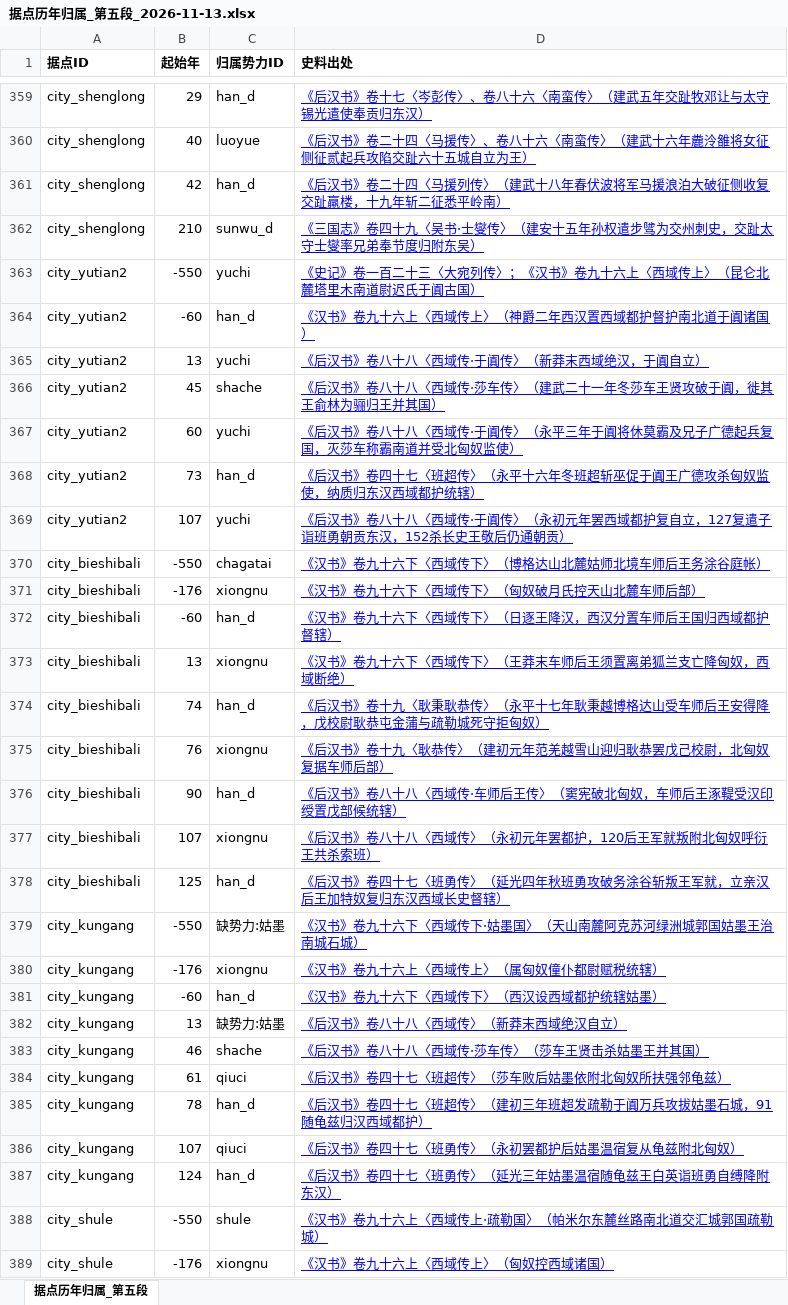
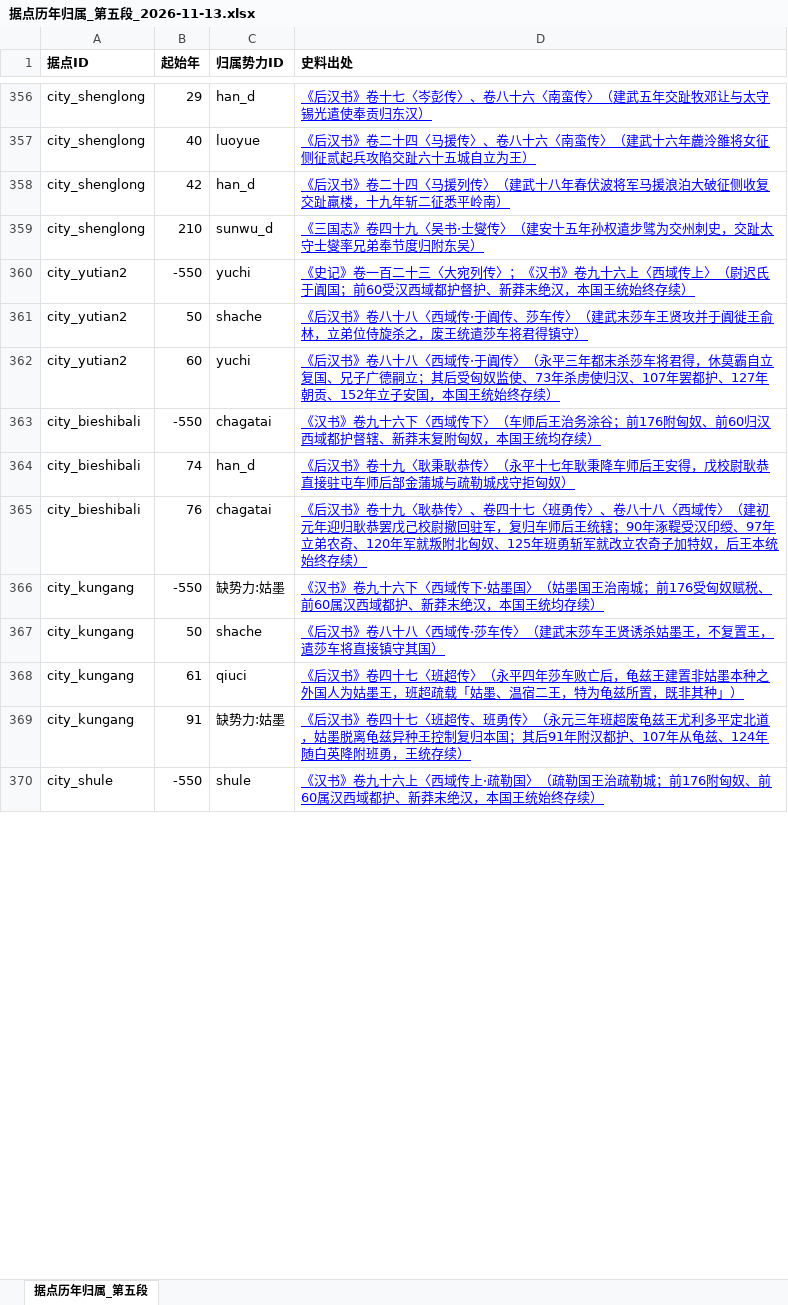
Before and after one commit to gakuchuuwa/MAPWARSJ, an Excel workbook: docs/战争编年史（纯史实重写）/据点历年归属_第五段_2026-11-13.xlsx, sheet 据点历年归属_第五段, drawn as a sheet; only a part is shown, gaps mark what is left out; values as stored, in another font and other column widths than the file's, no borders; charts and pictures not drawn; removed rows and columns are numbered as before the commit, all else as after; the diff covers the shown part only; the diff names each change by its address in the sheet, - before the commit and + after, or states it on an @@ line.

```diff
--- a/docs/战争编年史（纯史实重写）/据点历年归属_第五段_2026-11-13.xlsx (sheet 据点历年归属_第五段)
+++ b/docs/战争编年史（纯史实重写）/据点历年归属_第五段_2026-11-13.xlsx (sheet 据点历年归属_第五段)
-D360 (史料出处): …传上〉（昆仑北麓塔里木南道尉迟氏于阗古国）
+D360 (史料出处): …传上〉（尉迟氏于阗国；前60受汉西域都护督护、新莽末绝汉，本国王统始终存续）
-row 364: city_yutian2 | -60 | han_d | 《汉书》卷九十六上〈西域传上〉（神爵二年西汉置西域都护督护南北道于阗诸国）
-row 365: city_yutian2 | 13 | yuchi | 《后汉书》卷八十八〈西域传·于阗传〉（新莽末西域绝汉，于阗自立）
-B361 (起始年): 45
+B361 (起始年): 50
-D361 (史料出处): …西域传·莎车传〉（建武二十一年冬莎车王贤攻破于阗，徙其王俞林为骊归王并其国）
+D361 (史料出处): …西域传·于阗传、莎车传〉（建武末莎车王贤攻并于阗徙王俞林，立弟位侍旋杀之，废王统遣莎车将君得镇守）
-D362 (史料出处): …永平三年于阗将休莫霸及兄子广德起兵复国，灭莎车称霸南道并受北匈奴监使）
+D362 (史料出处): …永平三年都末杀莎车将君得，休莫霸自立复国、兄子广德嗣立；其后受匈奴监使、73年杀虏使归汉、107年罢都护、127年朝贡、152年立子安国，本国王统始终存续）
-row 368: city_yutian2 | 73 | han_d | 《后汉书》卷四十七〈班超传〉（永平十六年冬班超斩巫促于阗王广德攻杀匈奴监使，纳质归东汉西域都护统辖）
-row 369: city_yutian2 | 107 | yuchi | 《后汉书》卷八十八〈西域传·于阗传〉（永初元年罢西域都护复自立，127复遣子诣班勇朝贡东汉，152杀长史王敬后仍通朝贡）
-D363 (史料出处): …传下〉（博格达山北麓姑师北境车师后王务涂谷庭帐）
+D363 (史料出处): …传下〉（车师后王治务涂谷；前176附匈奴、前60归汉西域都护督辖、新莽末复附匈奴，本国王统均存续）
-row 371: city_bieshibali | -176 | xiongnu | 《汉书》卷九十六下〈西域传下〉（匈奴破月氏控天山北麓车师后部）
-row 372: city_bieshibali | -60 | han_d | 《汉书》卷九十六下〈西域传下〉（日逐王降汉，西汉分置车师后王国归西域都护督辖）
-row 373: city_bieshibali | 13 | xiongnu | 《汉书》卷九十六下〈西域传下〉（王莽末车师后王须置离弟狐兰支亡降匈奴，西域断绝）
-D364 (史料出处): …七年耿秉越博格达山受车师后王安得降，戊校尉耿恭屯金蒲与疏勒城死守拒匈奴…
+D364 (史料出处): …七年耿秉降车师后王安得，戊校尉耿恭直接驻屯车师后部金蒲城与疏勒城戍守拒匈奴…
-C365 (归属势力ID): xiongnu
+C365 (归属势力ID): chagatai
-D365 (史料出处): …耿恭传〉（建初元年范羌越雪山迎归耿恭罢戊己校尉，北匈奴复据车师后部）
+D365 (史料出处): …耿恭传〉、卷四十七〈班勇传〉、卷八十八〈西域传〉（建初元年迎归耿恭罢戊己校尉撤回驻军，复归车师后王统辖；90年涿鞮受汉印绶、97年立弟农奇、120年军就叛附北匈奴、125年班勇斩军就改立农奇子加特奴，后王本统始终存续）
-row 376: city_bieshibali | 90 | han_d | 《后汉书》卷八十八〈西域传·车师后王传〉（窦宪破北匈奴，车师后王涿鞮受汉印绶置戊部候统辖）
-row 377: city_bieshibali | 107 | xiongnu | 《后汉书》卷八十八〈西域传〉（永初元年罢都护，120后王军就叛附北匈奴呼衍王共杀索班）
-row 378: city_bieshibali | 125 | han_d | 《后汉书》卷四十七〈班勇传〉（延光四年秋班勇攻破务涂谷斩叛王军就，立亲汉后王加特奴复归东汉西域长史督辖）
-D366 (史料出处): …墨国〉（天山南麓阿克苏河绿洲城郭国姑墨王治南城石城）
+D366 (史料出处): …墨国〉（姑墨国王治南城；前176受匈奴赋税、前60属汉西域都护、新莽末绝汉，本国王统均存续）
-row 380: city_kungang | -176 | xiongnu | 《汉书》卷九十六上〈西域传上〉（属匈奴僮仆都尉赋税统辖）
-row 381: city_kungang | -60 | han_d | 《汉书》卷九十六下〈西域传下〉（西汉设西域都护统辖姑墨）
-row 382: city_kungang | 13 | 缺势力:姑墨 | 《后汉书》卷八十八〈西域传〉（新莽末西域绝汉自立）
-B367 (起始年): 46
+B367 (起始年): 50
-D367 (史料出处): 《后汉书》卷八十八〈西域传·莎车传〉（莎车王贤击杀姑墨王并其国）
+D367 (史料出处): 《后汉书》卷八十八〈西域传·莎车传〉（建武末莎车王贤诱杀姑墨王，不复置王，遣莎车将直接镇守其国）
-D368 (史料出处): …超传〉（莎车败后姑墨依附北匈奴所扶强邻龟兹）
+D368 (史料出处): …超传〉（永平四年莎车败亡后，龟兹王建置非姑墨本种之外国人为姑墨王，班超疏载「姑墨、温宿二王，特为龟兹所置，既非其种」）
-row 385: city_kungang | 78 | han_d | 《后汉书》卷四十七〈班超传〉（建初三年班超发疏勒于阗万兵攻拔姑墨石城，91随龟兹归汉西域都护）
-row 386: city_kungang | 107 | qiuci | 《后汉书》卷四十七〈班勇传〉（永初罢都护后姑墨温宿复从龟兹附北匈奴）
-row 387: city_kungang | 124 | han_d | 《后汉书》卷四十七〈班勇传〉（延光三年姑墨温宿随龟兹王白英诣班勇自缚降附东汉）
+row 369: city_kungang | 91 | 缺势力:姑墨 | 《后汉书》卷四十七〈班超传、班勇传〉（永元三年班超废龟兹王尤利多平定北道，姑墨脱离龟兹异种王控制复归本国；其后91年附汉都护、107年从龟兹、124年随白英降附班勇，王统存续）
-D370 (史料出处): …勒国〉（帕米尔东麓丝路南北道交汇城郭国疏勒城）
+D370 (史料出处): …勒国〉（疏勒国王治疏勒城；前176附匈奴、前60属汉西域都护、新莽末绝汉，本国王统始终存续）
-row 389: city_shule | -176 | xiongnu | 《汉书》卷九十六上〈西域传上〉（匈奴控西域诸国）
```
Also changed, not shown: 9 added rows, 22 removed rows and 18 edited cells elsewhere in this sheet, docs/战争编年史（纯史实重写）/【旧版作废·请查阅全二十四卷2526场总表】战争事件编年史_逐年全要素总表_2026-11-13.xlsx, docs/战争编年史（纯史实重写）/主线大纲_审定版_2026-11-13.xlsx, 32 other files.
